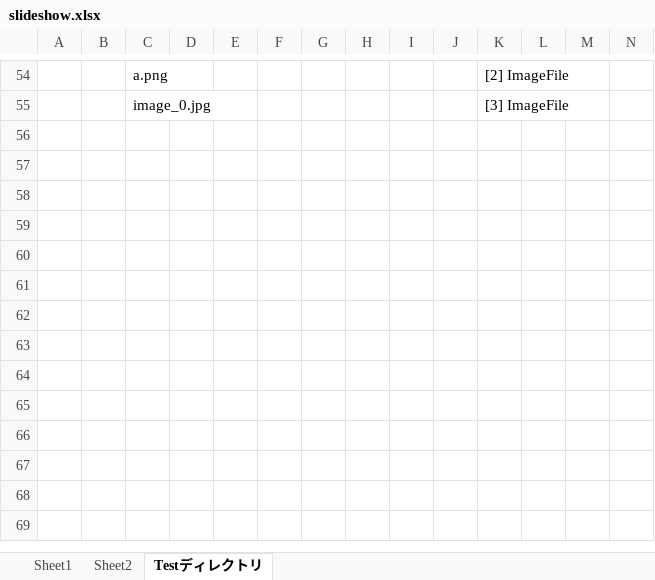
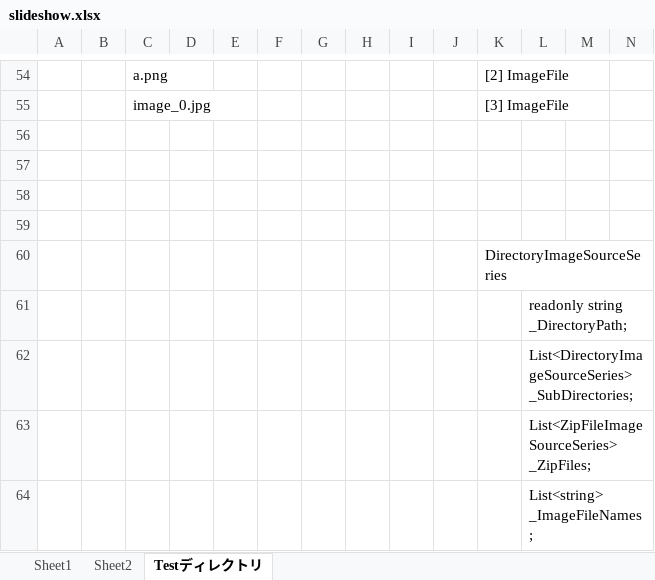
Before and after one commit to sunday-robot/slideshow, an Excel workbook: slideshow.xlsx, sheet Testディレクトリ, drawn as a sheet; only a part is shown, gaps mark what is left out; values as stored, in another font and other column widths than the file's, no borders; rows hold the shown columns only; the diff names each change by its address in the sheet, - before the commit and + after, or states it on an @@ line.

```diff
--- a/slideshow.xlsx (sheet Testディレクトリ)
+++ b/slideshow.xlsx (sheet Testディレクトリ)
+row 56: (empty)
+row 57: (empty)
+row 58: (empty)
+row 59: (empty)
+row 60:  |  |  |  |  |  |  |  |  |  | DirectoryImageSourceSeries
+row 61:  |  |  |  |  |  |  |  |  |  |  | readonly string _DirectoryPath;
+row 62:  |  |  |  |  |  |  |  |  |  |  | List<DirectoryImageSourceSeries> _SubDirectories;
+row 63:  |  |  |  |  |  |  |  |  |  |  | List<ZipFileImageSourceSeries> _ZipFiles;
+row 64:  |  |  |  |  |  |  |  |  |  |  | List<string> _ImageFileNames;
```
